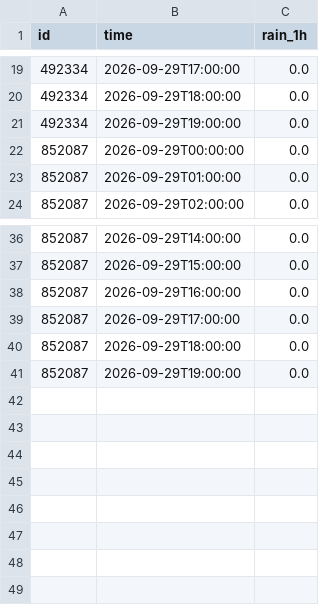
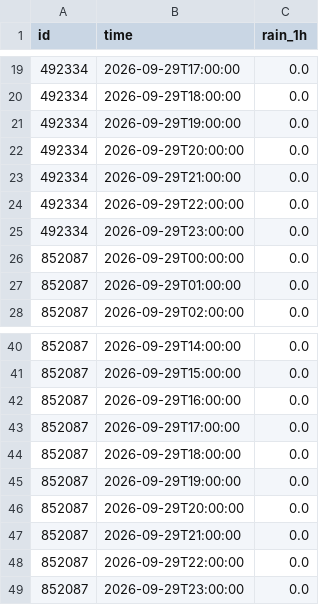
Before and after one commit to Navavit/consolidated-weather, a CSV file: obs/tw1h/2026-09-29.csv, drawn as a sheet; only a part is shown, gaps mark what is left out; the diff names each change by its address in the sheet, - before the commit and + after, or states it on an @@ line.

```diff
--- a/obs/tw1h/2026-09-29.csv
+++ b/obs/tw1h/2026-09-29.csv
+row 22: 492334 | 2026-09-29T20:00:00 | 0.0
+row 23: 492334 | 2026-09-29T21:00:00 | 0.0
+row 24: 492334 | 2026-09-29T22:00:00 | 0.0
+row 25: 492334 | 2026-09-29T23:00:00 | 0.0
+row 46: 852087 | 2026-09-29T20:00:00 | 0.0
+row 47: 852087 | 2026-09-29T21:00:00 | 0.0
+row 48: 852087 | 2026-09-29T22:00:00 | 0.0
+row 49: 852087 | 2026-09-29T23:00:00 | 0.0
```
Also changed, not shown: 55 other files.
